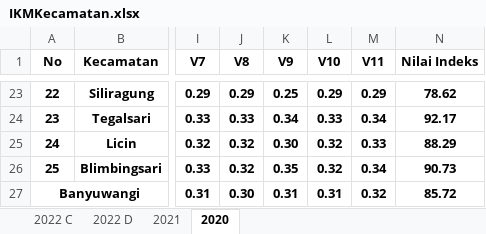
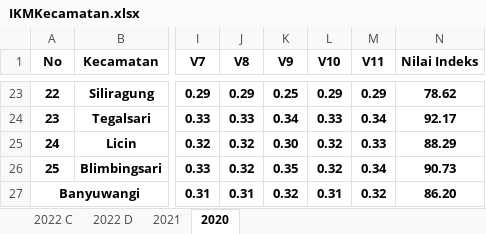
Before and after one commit to NurulFaisolRahman/CVIDE, an Excel workbook: IKMKecamatan.xlsx, sheet 2020, drawn as a sheet; only a part is shown, gaps mark what is left out; values as stored, in another font and other column widths than the file's, no borders; the diff covers the shown part only; the diff names each change by its address in the sheet, - before the commit and + after, or states it on an @@ line.

```diff
--- a/IKMKecamatan.xlsx (sheet 2020)
+++ b/IKMKecamatan.xlsx (sheet 2020)
-J27 (V8): 0.30
+J27 (V8): 0.31
-K27 (V9): 0.31
+K27 (V9): 0.32
-N27 (Nilai Indeks): 85.72
+N27 (Nilai Indeks): 86.20
```
Also changed, not shown: 30 edited cells elsewhere in this sheet, sheet 2022 D, sheet 2022 C, sheet 2021.
